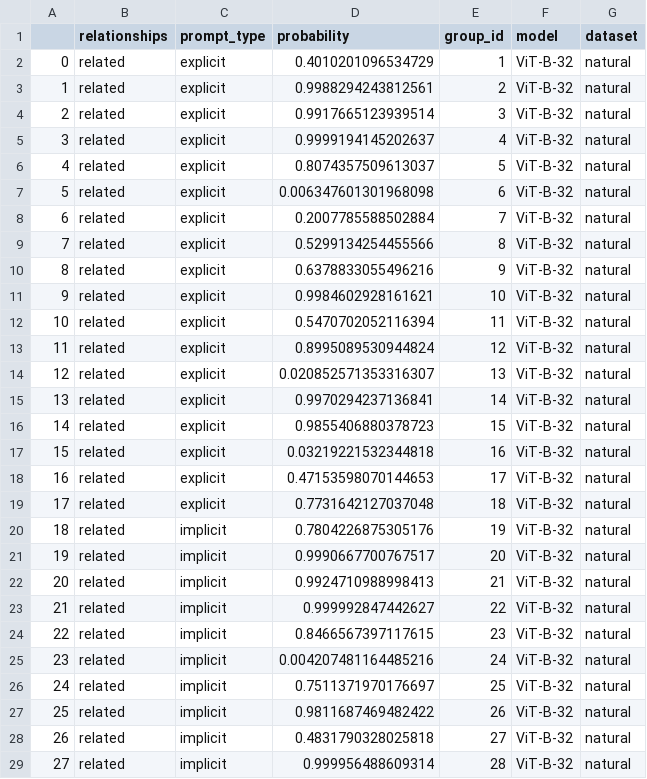
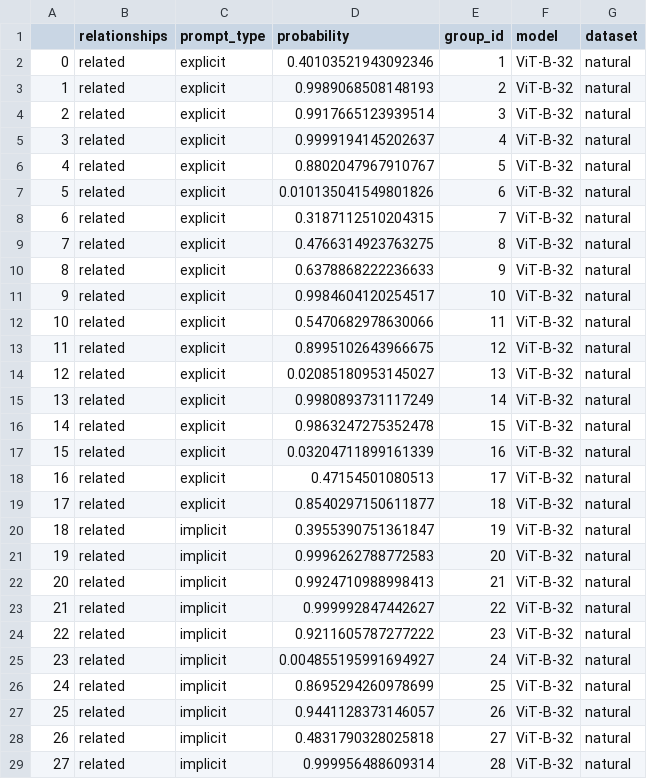
Before and after one commit to KevinBian107/mllm_embodied_simulation, a CSV file: main_experiment/results/natural/natural_ViT-B-32_related.csv, drawn as a sheet; only a part is shown; the diff covers the shown part only.

```diff
--- a/main_experiment/results/natural/natural_ViT-B-32_related.csv
+++ b/main_experiment/results/natural/natural_ViT-B-32_related.csv
@@ -1,28 +1,28 @@
 ,relationships,prompt_type,probability,group_id,model,dataset
-0,related,explicit,0.4010201096534729,1,ViT-B-32,natural
-1,related,explicit,0.9988294243812561,2,ViT-B-32,natural
+0,related,explicit,0.40103521943092346,1,ViT-B-32,natural
+1,related,explicit,0.9989068508148193,2,ViT-B-32,natural
 2,related,explicit,0.9917665123939514,3,ViT-B-32,natural
 3,related,explicit,0.9999194145202637,4,ViT-B-32,natural
-4,related,explicit,0.8074357509613037,5,ViT-B-32,natural
-5,related,explicit,0.006347601301968098,6,ViT-B-32,natural
-6,related,explicit,0.2007785588502884,7,ViT-B-32,natural
-7,related,explicit,0.5299134254455566,8,ViT-B-32,natural
-8,related,explicit,0.6378833055496216,9,ViT-B-32,natural
-9,related,explicit,0.9984602928161621,10,ViT-B-32,natural
-10,related,explicit,0.5470702052116394,11,ViT-B-32,natural
-11,related,explicit,0.8995089530944824,12,ViT-B-32,natural
-12,related,explicit,0.020852571353316307,13,ViT-B-32,natural
-13,related,explicit,0.9970294237136841,14,ViT-B-32,natural
-14,related,explicit,0.9855406880378723,15,ViT-B-32,natural
-15,related,explicit,0.03219221532344818,16,ViT-B-32,natural
-16,related,explicit,0.47153598070144653,17,ViT-B-32,natural
-17,related,explicit,0.7731642127037048,18,ViT-B-32,natural
-18,related,implicit,0.7804226875305176,19,ViT-B-32,natural
-19,related,implicit,0.9990667700767517,20,ViT-B-32,natural
+4,related,explicit,0.8802047967910767,5,ViT-B-32,natural
+5,related,explicit,0.010135041549801826,6,ViT-B-32,natural
+6,related,explicit,0.3187112510204315,7,ViT-B-32,natural
+7,related,explicit,0.4766314923763275,8,ViT-B-32,natural
+8,related,explicit,0.6378868222236633,9,ViT-B-32,natural
+9,related,explicit,0.9984604120254517,10,ViT-B-32,natural
+10,related,explicit,0.5470682978630066,11,ViT-B-32,natural
+11,related,explicit,0.8995102643966675,12,ViT-B-32,natural
+12,related,explicit,0.02085180953145027,13,ViT-B-32,natural
+13,related,explicit,0.9980893731117249,14,ViT-B-32,natural
+14,related,explicit,0.9863247275352478,15,ViT-B-32,natural
+15,related,explicit,0.03204711899161339,16,ViT-B-32,natural
+16,related,explicit,0.47154501080513,17,ViT-B-32,natural
+17,related,explicit,0.8540297150611877,18,ViT-B-32,natural
+18,related,implicit,0.3955390751361847,19,ViT-B-32,natural
+19,related,implicit,0.9996262788772583,20,ViT-B-32,natural
 20,related,implicit,0.9924710988998413,21,ViT-B-32,natural
 21,related,implicit,0.999992847442627,22,ViT-B-32,natural
-22,related,implicit,0.8466567397117615,23,ViT-B-32,natural
-23,related,implicit,0.004207481164485216,24,ViT-B-32,natural
-24,related,implicit,0.7511371970176697,25,ViT-B-32,natural
-25,related,implicit,0.9811687469482422,26,ViT-B-32,natural
+22,related,implicit,0.9211605787277222,23,ViT-B-32,natural
+23,related,implicit,0.004855195991694927,24,ViT-B-32,natural
+24,related,implicit,0.8695294260978699,25,ViT-B-32,natural
+25,related,implicit,0.9441128373146057,26,ViT-B-32,natural
 26,related,implicit,0.4831790328025818,27,ViT-B-32,natural
```
Also changed, not shown: 40 edited cells elsewhere in this file, main_experiment/data/natural/affordance_natural.csv, main_experiment/data/synthetic/affordance_synthetic.csv, 7 other files.
